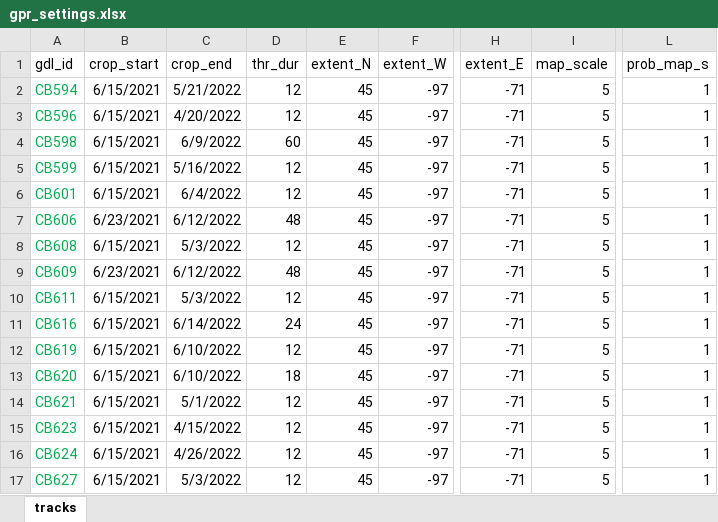
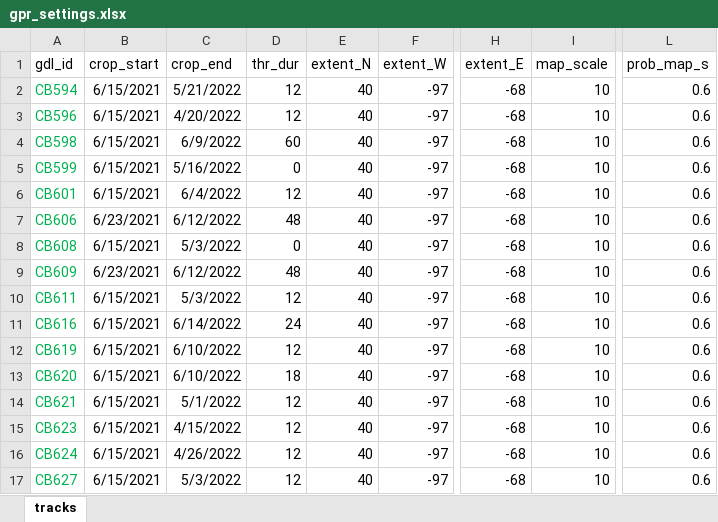
Before and after one commit to grhyne/SWWA_Pressure, an Excel workbook: data/gpr_settings.xlsx, sheet tracks, drawn as a sheet; only a part is shown, gaps mark what is left out; values as stored, in another font and other column widths than the file's, no borders; table styles not drawn; the diff names each change by its address in the sheet, - before the commit and + after, or states it on an @@ line.

```diff
--- a/data/gpr_settings.xlsx (sheet tracks)
+++ b/data/gpr_settings.xlsx (sheet tracks)
-E2:E17 (extent_N): 45
+E2:E17 (extent_N): 40
-H2:H17 (extent_E): -71
+H2:H17 (extent_E): -68
-I2:I17 (map_scale): 5
+I2:I17 (map_scale): 10
-L2:L17 (prob_map_s): 1
+L2:L17 (prob_map_s): 0.6
-D5 (thr_dur): 12
+D5 (thr_dur): 0
-D8 (thr_dur): 12
+D8 (thr_dur): 0
```
Also changed, not shown: 18 other files.
